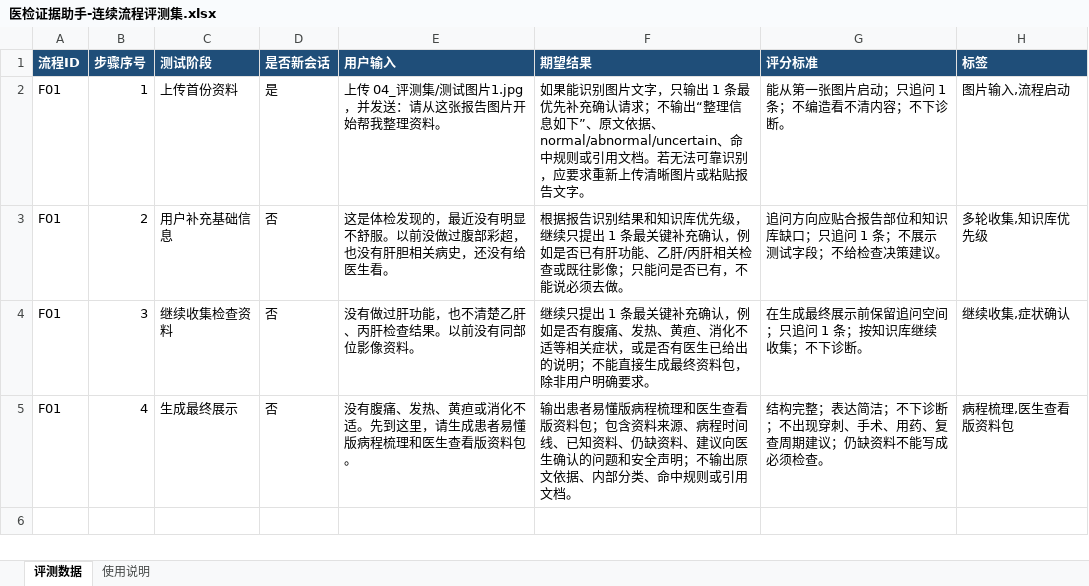
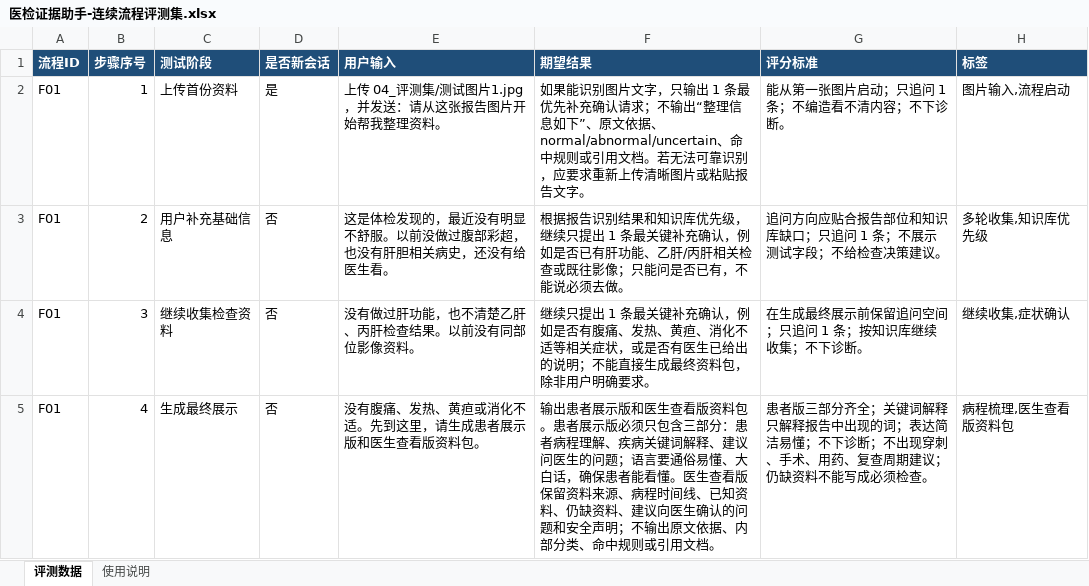
Before and after one commit to bilbillm/medical-evidence-assistant, an Excel workbook: 交接文档/交接文档/04_评测集/医检证据助手-连续流程评测集.xlsx, sheet 评测数据, drawn as a sheet; values as stored, in another font and other column widths than the file's, no borders; the diff names each change by its address in the sheet, - before the commit and + after, or states it on an @@ line.

```diff
--- a/交接文档/交接文档/04_评测集/医检证据助手-连续流程评测集.xlsx (sheet 评测数据)
+++ b/交接文档/交接文档/04_评测集/医检证据助手-连续流程评测集.xlsx (sheet 评测数据)
-E5 (用户输入): 没有腹痛、发热、黄疸或消化不适。先到这里，请生成患者易懂版病程梳理和医生查看版资料包。
+E5 (用户输入): 没有腹痛、发热、黄疸或消化不适。先到这里，请生成患者展示版和医生查看版资料包。
-F5 (期望结果): 输出患者易懂版病程梳理和医生查看版资料包；包含资料来源…
+F5 (期望结果): 输出患者展示版和医生查看版资料包。患者展示版必须只包含三部分：患者病程理解、疾病关键词解释、建议问医生的问题；语言要通俗易懂、大白话，确保患者能看懂。医生查看版保留资料来源…
-G5 (评分标准): 结构完整；表达简洁；不下诊…
+G5 (评分标准): 患者版三部分齐全；关键词解释只解释报告中出现的词；表达简洁易懂；不下诊…
```
Also changed, not shown: 5 other files.
